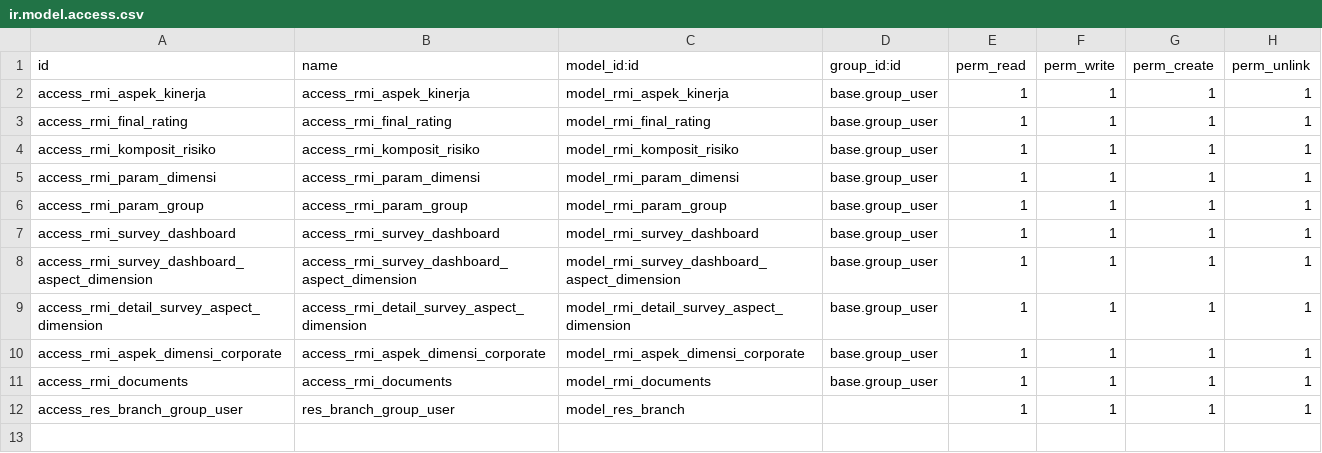
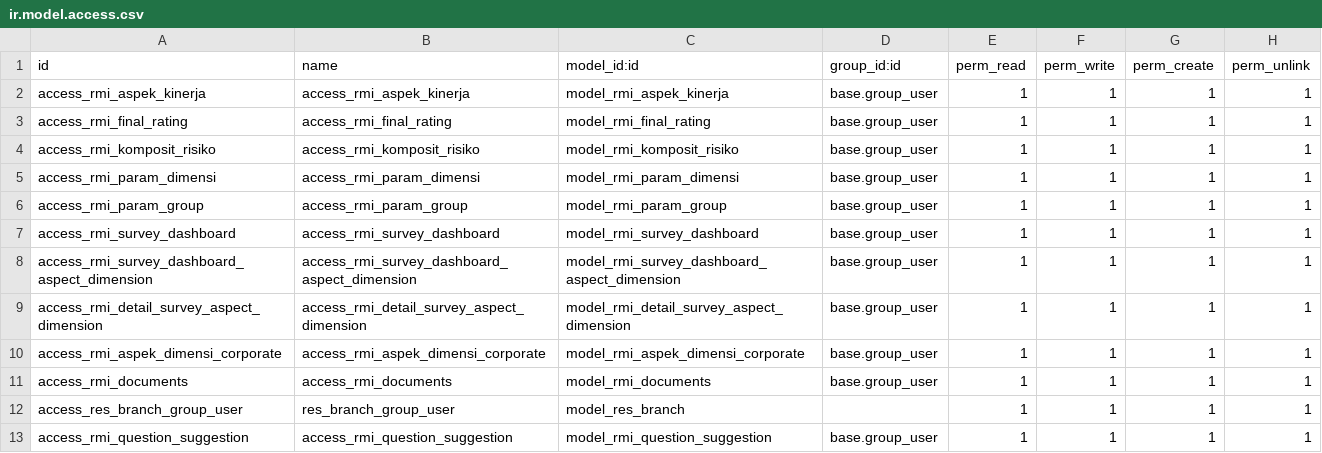
Before and after one commit to fansaiyan/odoo-rmi-survey, a CSV file: rmi_survey/security/ir.model.access.csv, drawn as a sheet; the diff names each change by its address in the sheet, - before the commit and + after, or states it on an @@ line.

Commit message:
tambah Suggestion of Question

```diff
--- a/rmi_survey/security/ir.model.access.csv
+++ b/rmi_survey/security/ir.model.access.csv
+row 13: access_rmi_question_suggestion | access_rmi_question_suggestion | model_rmi_question_suggestion | base.group_user | 1 | 1 | 1 | 1
```
Also changed, not shown: 2 other files.
